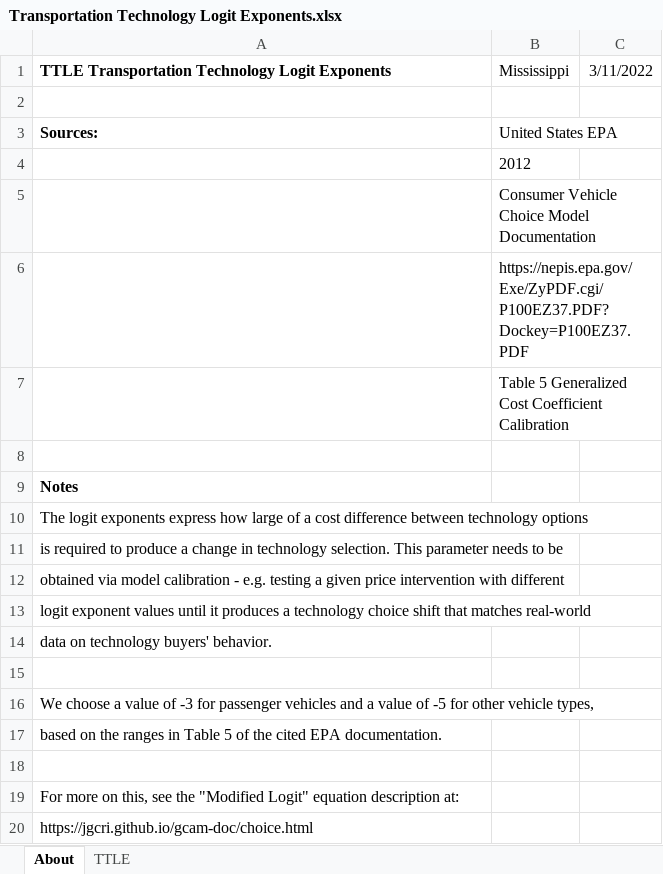
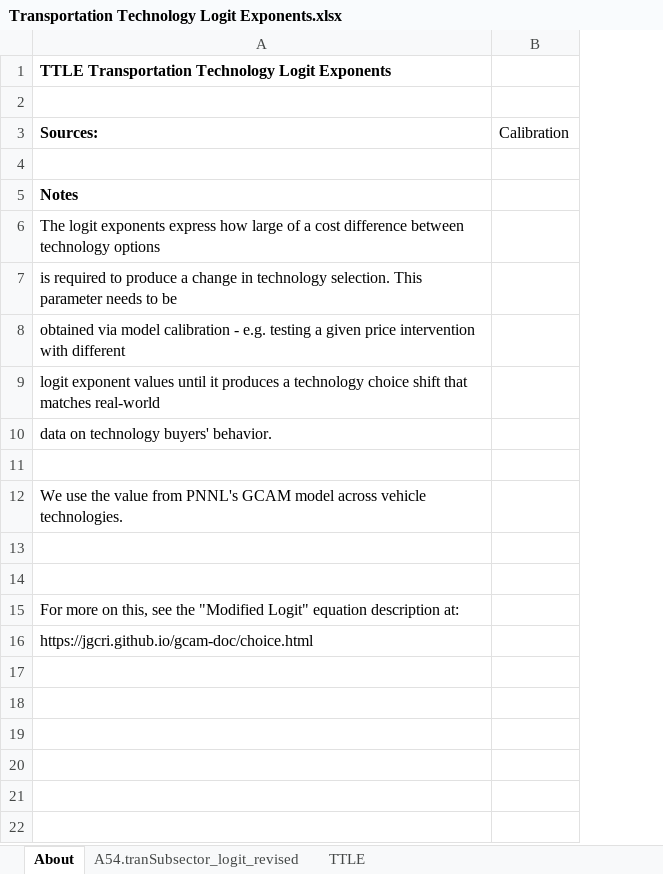
Before and after one commit to EnergyInnovation/eps-mississippi, an Excel workbook: InputData/trans/TTLE/Transportation Technology Logit Exponents.xlsx, sheet About, drawn as a sheet; values as stored, in another font and other column widths than the file's, no borders; removed rows and columns are numbered as before the commit, all else as after; the diff names each change by its address in the sheet, - before the commit and + after, or states it on an @@ line.

Commit message:
ira modeling files

```diff
--- a/InputData/trans/TTLE/Transportation Technology Logit Exponents.xlsx (sheet About)
+++ b/InputData/trans/TTLE/Transportation Technology Logit Exponents.xlsx (sheet About)
+sheet tab: A54.tranSubsector_logit_revised
-column B (United States EPA), row 1: Mississippi
-column C, row 1: 3/11/2022
+column B (Calibration), empty
-row 4:  | 2012
-row 5:  | Consumer Vehicle Choice Model Documentation
-row 6:  | https://nepis.epa.gov/Exe/ZyPDF.cgi/P100EZ37.PDF?Dockey=P100EZ37.PDF
-row 7:  | Table 5 Generalized Cost Coefficient Calibration
-A12 (Sources:): We choose a value of -3 for passenger vehicles and a value of -5 for other vehicle types,
+A12 (Sources:): We use the value from PNNL's GCAM model across vehicle technologies.
-A13 (Sources:): based on the ranges in Table 5 of the cited EPA documentation.
+A13 (Sources:): (empty)
```
Also changed, not shown: sheet TTLE, InputData/trans/BESP/BAU EV Subsidy Perc.xlsx, 55 other files.
